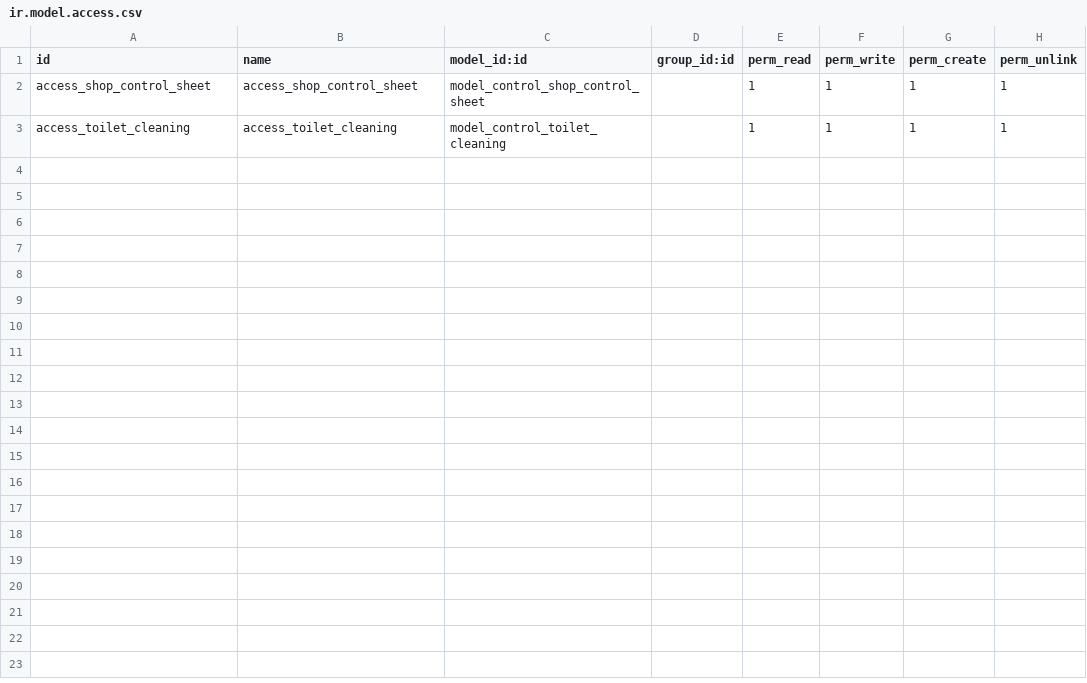
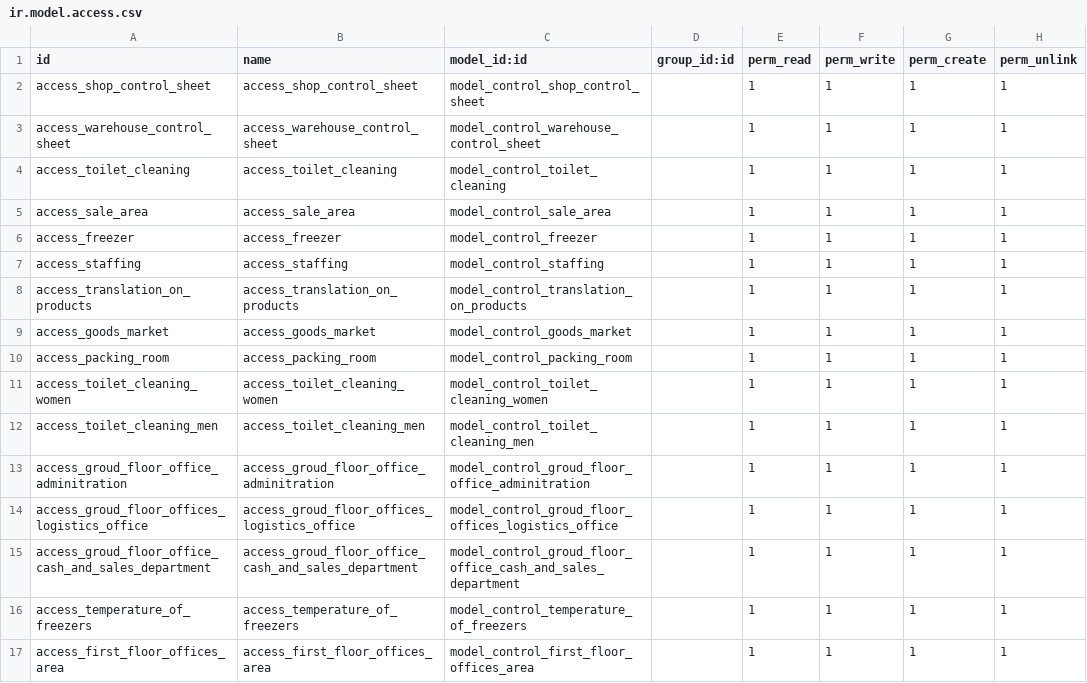
Before and after one commit to MasterBusinessBV/custom-addons, a CSV file: control/security/ir.model.access.csv, drawn as a sheet; the diff names each change by its address in the sheet, - before the commit and + after, or states it on an @@ line.

```diff
--- a/control/security/ir.model.access.csv
+++ b/control/security/ir.model.access.csv
+row 3: access_warehouse_control_sheet | access_warehouse_control_sheet | model_control_warehouse_control_sheet |  | 1 | 1 | 1 | 1
+row 5: access_sale_area | access_sale_area | model_control_sale_area |  | 1 | 1 | 1 | 1
+row 6: access_freezer | access_freezer | model_control_freezer |  | 1 | 1 | 1 | 1
+row 7: access_staffing | access_staffing | model_control_staffing |  | 1 | 1 | 1 | 1
+row 8: access_translation_on_products | access_translation_on_products | model_control_translation_on_products |  | 1 | 1 | 1 | 1
+row 9: access_goods_market | access_goods_market | model_control_goods_market |  | 1 | 1 | 1 | 1
+row 10: access_packing_room | access_packing_room | model_control_packing_room |  | 1 | 1 | 1 | 1
+row 11: access_toilet_cleaning_women | access_toilet_cleaning_women | model_control_toilet_cleaning_women |  | 1 | 1 | 1 | 1
+row 12: access_toilet_cleaning_men | access_toilet_cleaning_men | model_control_toilet_cleaning_men |  | 1 | 1 | 1 | 1
+row 13: access_groud_floor_office_adminitration | access_groud_floor_office_adminitration | model_control_groud_floor_office_adminitration |  | 1 | 1 | 1 | 1
+row 14: access_groud_floor_offices_logistics_office | access_groud_floor_offices_logistics_office | model_control_groud_floor_offices_logistics_office |  | 1 | 1 | 1 | 1
+row 15: access_groud_floor_office_cash_and_sales_department | access_groud_floor_office_cash_and_sales_department | model_control_groud_floor_office_cash_and_sales_department |  | 1 | 1 | 1 | 1
+row 16: access_temperature_of_freezers | access_temperature_of_freezers | model_control_temperature_of_freezers |  | 1 | 1 | 1 | 1
+row 17: access_first_floor_offices_area | access_first_floor_offices_area | model_control_first_floor_offices_area |  | 1 | 1 | 1 | 1
```
Also changed, not shown: 8 other files.
